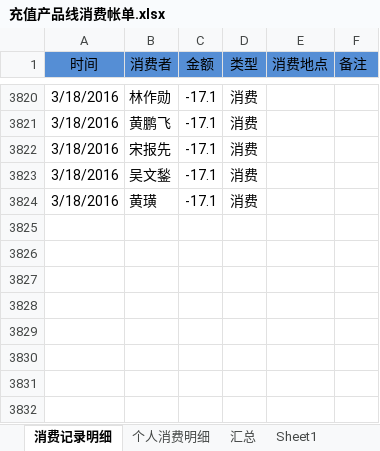
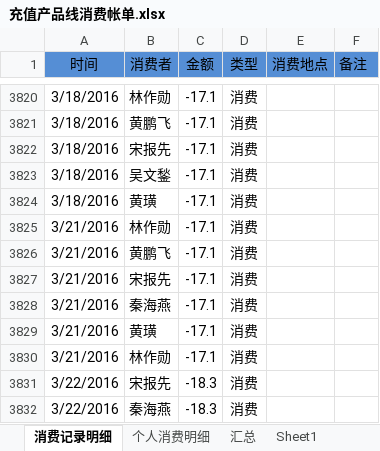
Before and after one commit to junyangren/BillingInfo, an Excel workbook: 充值产品线消费帐单.xlsx, sheet 消费记录明细, drawn as a sheet; only a part is shown, gaps mark what is left out; values as stored, in another font and other column widths than the file's, no borders; conditional formats not drawn; the diff names each change by its address in the sheet, - before the commit and + after, or states it on an @@ line.

```diff
--- a/充值产品线消费帐单.xlsx (sheet 消费记录明细)
+++ b/充值产品线消费帐单.xlsx (sheet 消费记录明细)
+row 3825: 3/21/2016 | 林作勋 | -17.1 | 消费
+row 3826: 3/21/2016 | 黄鹏飞 | -17.1 | 消费
+row 3827: 3/21/2016 | 宋报先 | -17.1 | 消费
+row 3828: 3/21/2016 | 秦海燕 | -17.1 | 消费
+row 3829: 3/21/2016 | 黄璜 | -17.1 | 消费
+row 3830: 3/21/2016 | 林作勋 | -17.1 | 消费
+row 3831: 3/22/2016 | 宋报先 | -18.3 | 消费
+row 3832: 3/22/2016 | 秦海燕 | -18.3 | 消费
```
Also changed, not shown: sheet 个人消费明细, sheet 汇总.
